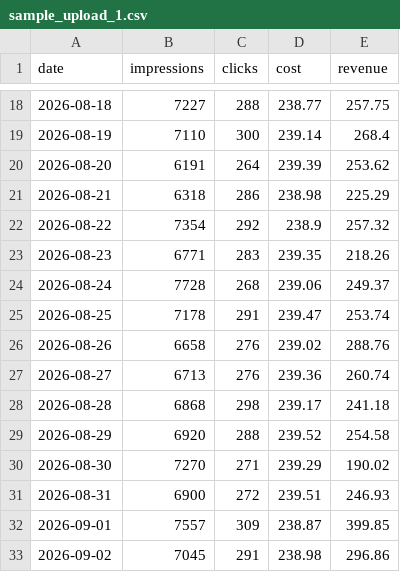
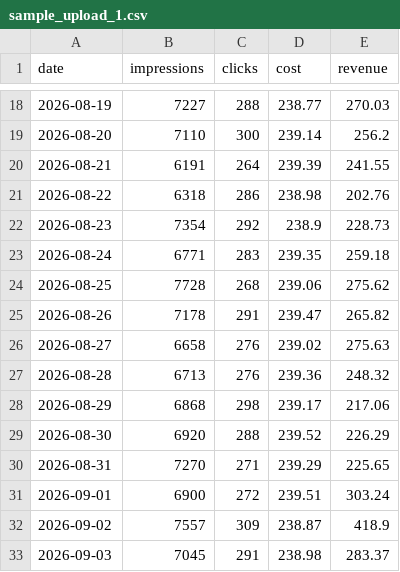
Before and after one commit to AnGeJloV/AdForecast, a CSV file: db/generator/exports/sample_upload_1.csv, drawn as a sheet; only a part is shown, gaps mark what is left out; the diff covers the shown part only.

```diff
--- a/db/generator/exports/sample_upload_1.csv
+++ b/db/generator/exports/sample_upload_1.csv
@@ -18,16 +18,16 @@ date,impressions,clicks,cost,revenue
-2026-08-18,7227,288,238.77,257.75
-2026-08-19,7110,300,239.14,268.4
-2026-08-20,6191,264,239.39,253.62
-2026-08-21,6318,286,238.98,225.29
-2026-08-22,7354,292,238.9,257.32
-2026-08-23,6771,283,239.35,218.26
-2026-08-24,7728,268,239.06,249.37
-2026-08-25,7178,291,239.47,253.74
-2026-08-26,6658,276,239.02,288.76
-2026-08-27,6713,276,239.36,260.74
-2026-08-28,6868,298,239.17,241.18
-2026-08-29,6920,288,239.52,254.58
-2026-08-30,7270,271,239.29,190.02
-2026-08-31,6900,272,239.51,246.93
-2026-09-01,7557,309,238.87,399.85
-2026-09-02,7045,291,238.98,296.86
+2026-08-19,7227,288,238.77,270.03
+2026-08-20,7110,300,239.14,256.2
+2026-08-21,6191,264,239.39,241.55
+2026-08-22,6318,286,238.98,202.76
+2026-08-23,7354,292,238.9,228.73
+2026-08-24,6771,283,239.35,259.18
+2026-08-25,7728,268,239.06,275.62
+2026-08-26,7178,291,239.47,265.82
+2026-08-27,6658,276,239.02,275.63
+2026-08-28,6713,276,239.36,248.32
+2026-08-29,6868,298,239.17,217.06
+2026-08-30,6920,288,239.52,226.29
+2026-08-31,7270,271,239.29,225.65
+2026-09-01,6900,272,239.51,303.24
+2026-09-02,7557,309,238.87,418.9
+2026-09-03,7045,291,238.98,283.37
```
Also changed, not shown: 80 edited cells elsewhere in this file, db/generator/exports/sample_upload_2.csv, db/generator/exports/sample_upload_3.csv, 22 other files.
